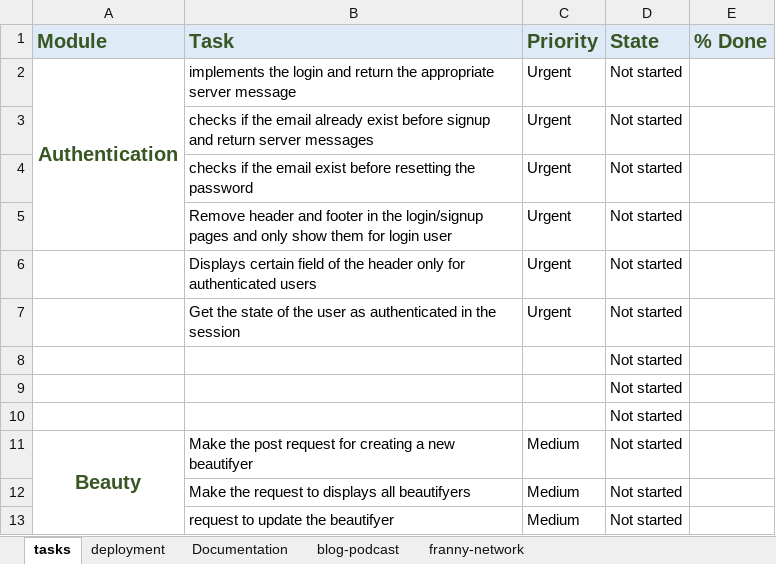
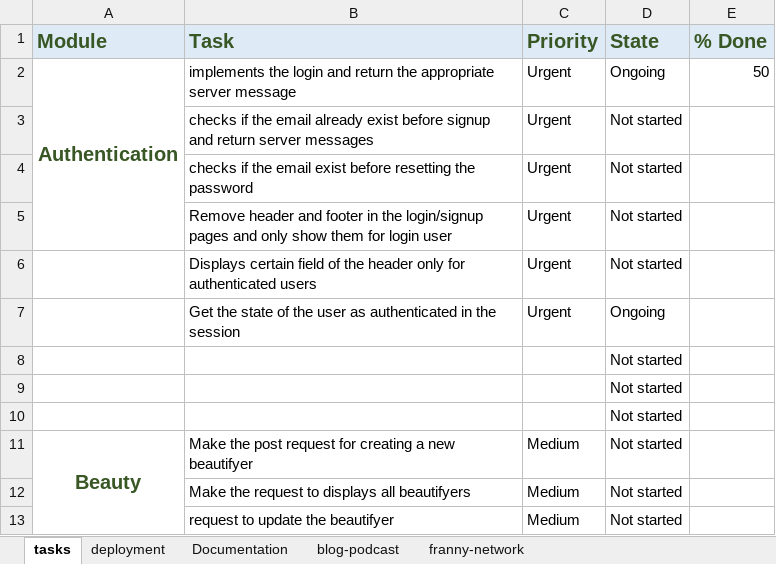
Before and after one commit to FrancineMADOH/franny-app, an Excel workbook: franny-finals-task.xlsx, sheet tasks, drawn as a sheet; only a part is shown; values as stored, in another font and other column widths than the file's, no borders; the diff names each change by its address in the sheet, - before the commit and + after, or states it on an @@ line.

```diff
--- a/franny-finals-task.xlsx (sheet tasks)
+++ b/franny-finals-task.xlsx (sheet tasks)
-D2 (State): Not started
+D2 (State): Ongoing
-E2 (% Done): (empty)
+E2 (% Done): 50
-D7 (State): Not started
+D7 (State): Ongoing
```
Also changed, not shown: 9 other files.
